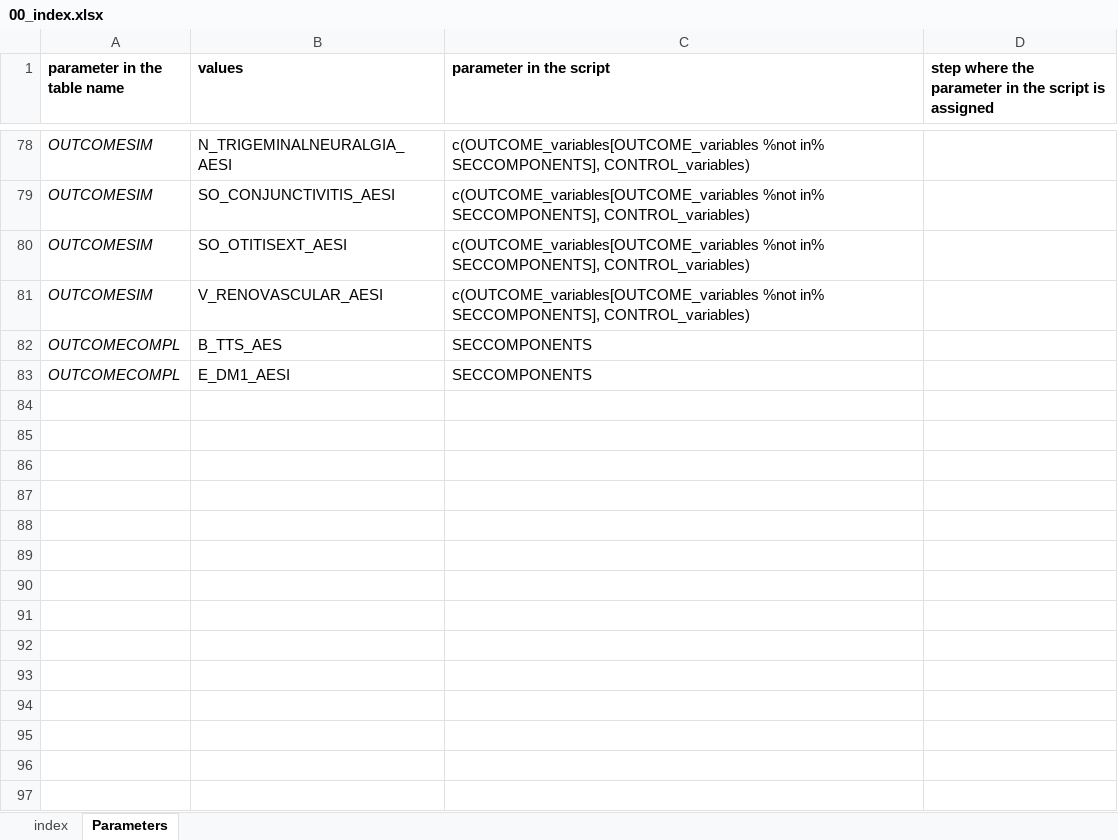
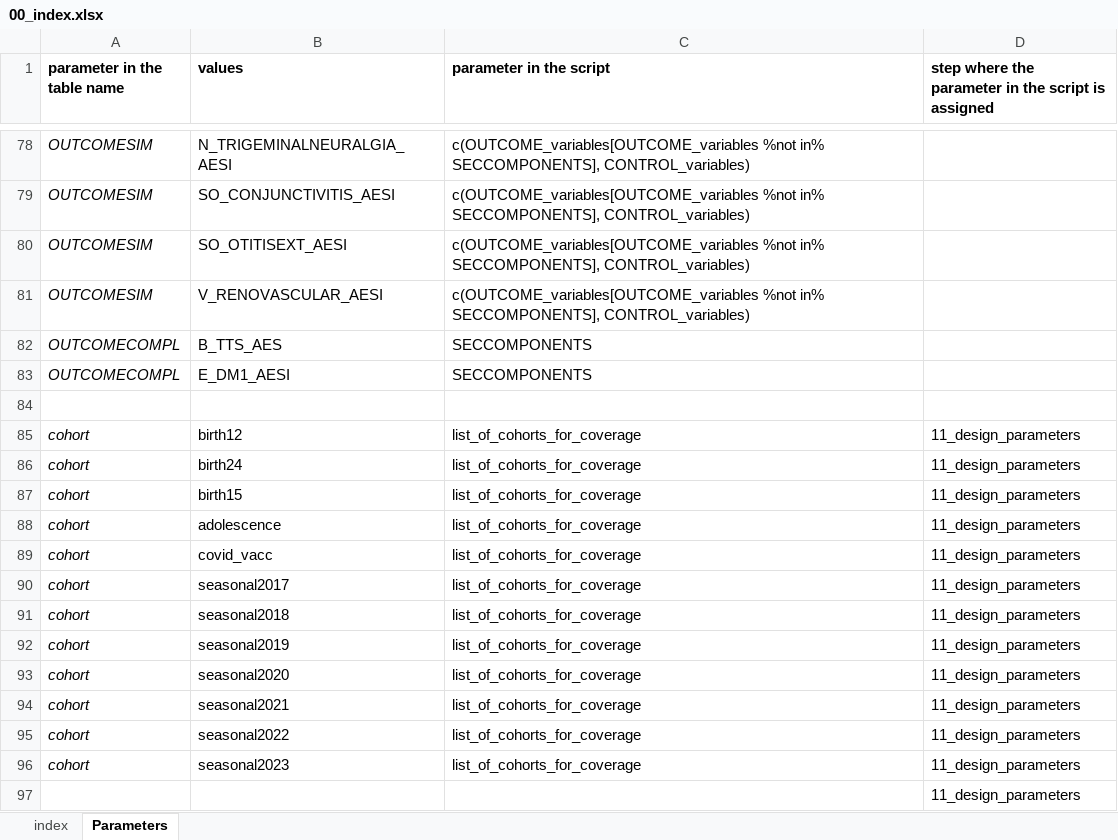
Before and after one commit to VAC4EU/ROC18, an Excel workbook: i_codebooks/00_index.xlsx, sheet Parameters, drawn as a sheet; only a part is shown, gaps mark what is left out; values as stored, in another font and other column widths than the file's, no borders; the diff names each change by its address in the sheet, - before the commit and + after, or states it on an @@ line.

Commit message:
introduced parameter for cohorts

```diff
--- a/i_codebooks/00_index.xlsx (sheet Parameters)
+++ b/i_codebooks/00_index.xlsx (sheet Parameters)
+row 84: (empty)
+row 85: cohort | birth12 | list_of_cohorts_for_coverage | 11_design_parameters
+row 86: cohort | birth24 | list_of_cohorts_for_coverage | 11_design_parameters
+row 87: cohort | birth15 | list_of_cohorts_for_coverage | 11_design_parameters
+row 88: cohort | adolescence | list_of_cohorts_for_coverage | 11_design_parameters
+row 89: cohort | covid_vacc | list_of_cohorts_for_coverage | 11_design_parameters
+row 90: cohort | seasonal2017 | list_of_cohorts_for_coverage | 11_design_parameters
+row 91: cohort | seasonal2018 | list_of_cohorts_for_coverage | 11_design_parameters
+row 92: cohort | seasonal2019 | list_of_cohorts_for_coverage | 11_design_parameters
+row 93: cohort | seasonal2020 | list_of_cohorts_for_coverage | 11_design_parameters
+row 94: cohort | seasonal2021 | list_of_cohorts_for_coverage | 11_design_parameters
+row 95: cohort | seasonal2022 | list_of_cohorts_for_coverage | 11_design_parameters
+row 96: cohort | seasonal2023 | list_of_cohorts_for_coverage | 11_design_parameters
+row 97:  |  |  | 11_design_parameters
```
Also changed, not shown: sheet index, i_codebooks/D4_monthly_prevalence_vaccination_cohort.xlsx.
